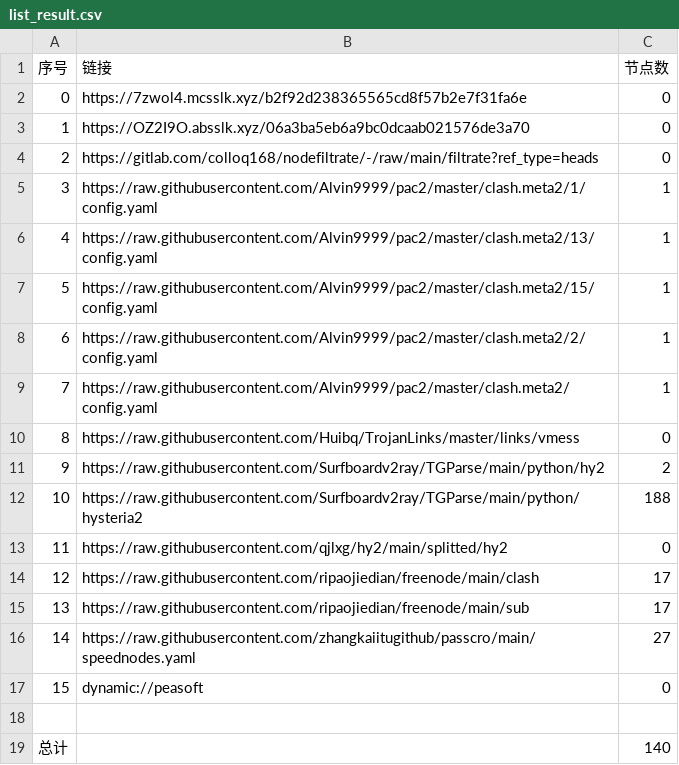
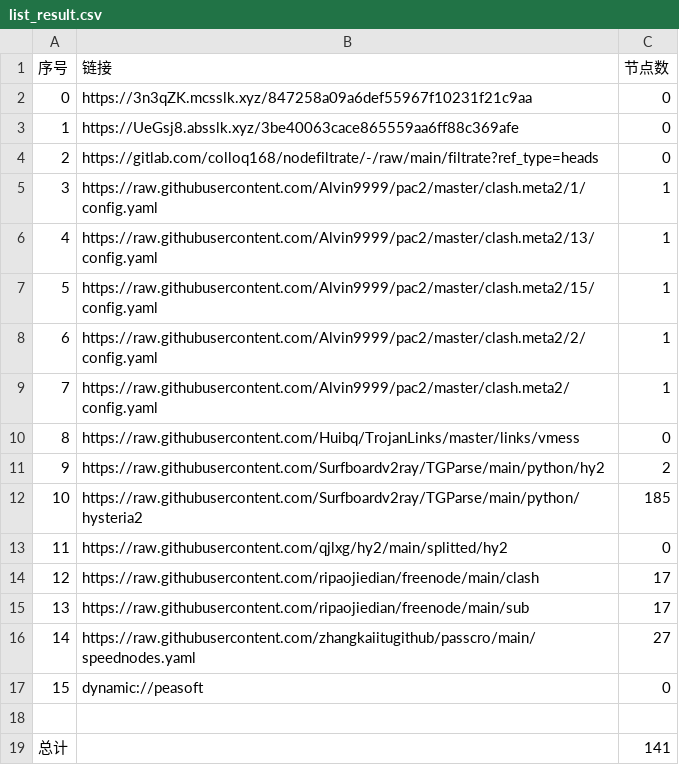
Before and after one commit to xihaoduo/AutoMergePublicNodes, a CSV file: list_result.csv, drawn as a sheet.

```diff
--- a/list_result.csv
+++ b/list_result.csv
@@ -1,4 +1,4 @@
 序号,链接,节点数
-0,https://7zwol4.mcsslk.xyz/b2f92d238365565cd8f57b2e7f31fa6e,0
-1,https://OZ2I9O.absslk.xyz/06a3ba5eb6a9bc0dcaab021576de3a70,0
+0,https://3n3qZK.mcsslk.xyz/847258a09a6def55967f10231f21c9aa,0
+1,https://UeGsj8.absslk.xyz/3be40063cace865559aa6ff88c369afe,0
 2,https://gitlab.com/colloq168/nodefiltrate/-/raw/main/filtrate?ref_type=heads,0
@@ -11,3 +11,3 @@
 9,https://raw.githubusercontent.com/Surfboardv2ray/TGParse/main/python/hy2,2
-10,https://raw.githubusercontent.com/Surfboardv2ray/TGParse/main/python/hysteria2,188
+10,https://raw.githubusercontent.com/Surfboardv2ray/TGParse/main/python/hysteria2,185
 11,https://raw.githubusercontent.com/qjlxg/hy2/main/splitted/hy2,0
@@ -18,2 +18,2 @@
 
-总计,,140
+总计,,141
```
Also changed, not shown: 7 other files.
